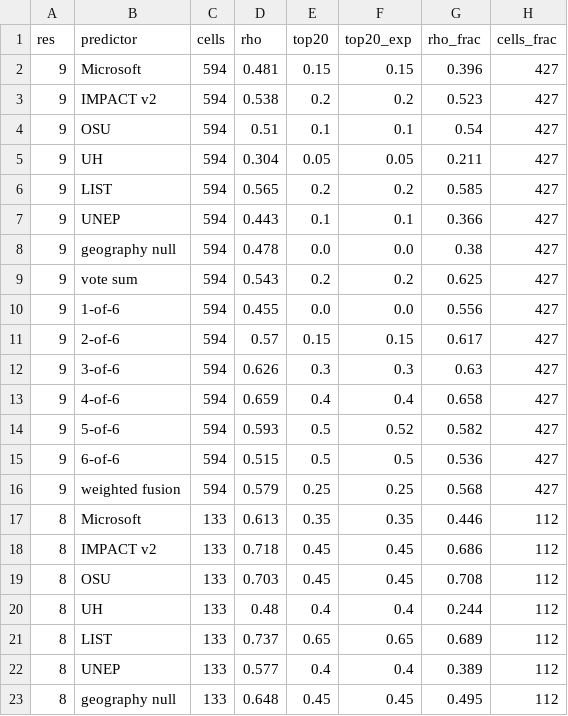
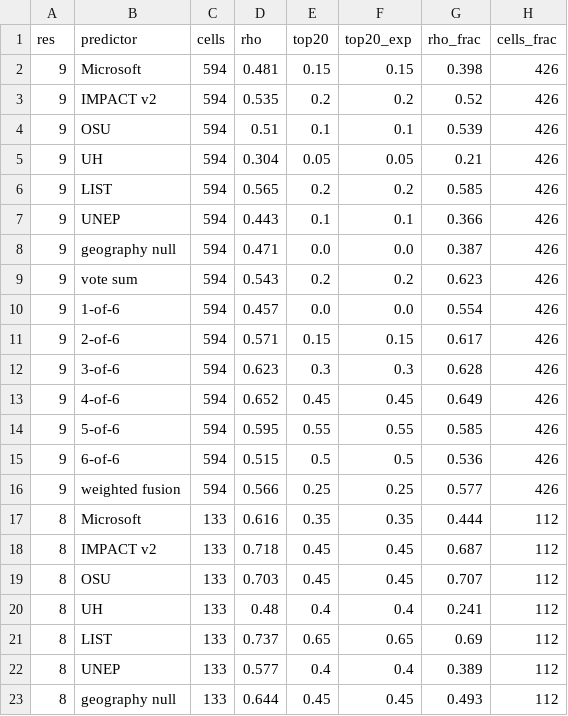
Before and after one commit to OCHA-DAP/ds-geospatial-impact-estimates, a CSV file: exploratory/paper/artefacts/RQ3-prioritization-error-structure/rq3h_agreement_ranking.csv, drawn as a sheet; only a part is shown; the diff covers the shown part only.

```diff
--- a/exploratory/paper/artefacts/RQ3-prioritization-error-structure/rq3h_agreement_ranking.csv
+++ b/exploratory/paper/artefacts/RQ3-prioritization-error-structure/rq3h_agreement_ranking.csv
@@ -1,23 +1,23 @@
 res,predictor,cells,rho,top20,top20_exp,rho_frac,cells_frac
-9,Microsoft,594,0.481,0.15,0.15,0.396,427
-9,IMPACT v2,594,0.538,0.2,0.2,0.523,427
-9,OSU,594,0.51,0.1,0.1,0.54,427
-9,UH,594,0.304,0.05,0.05,0.211,427
-9,LIST,594,0.565,0.2,0.2,0.585,427
-9,UNEP,594,0.443,0.1,0.1,0.366,427
-9,geography null,594,0.478,0.0,0.0,0.38,427
-9,vote sum,594,0.543,0.2,0.2,0.625,427
-9,1-of-6,594,0.455,0.0,0.0,0.556,427
-9,2-of-6,594,0.57,0.15,0.15,0.617,427
-9,3-of-6,594,0.626,0.3,0.3,0.63,427
-9,4-of-6,594,0.659,0.4,0.4,0.658,427
-9,5-of-6,594,0.593,0.5,0.52,0.582,427
-9,6-of-6,594,0.515,0.5,0.5,0.536,427
-9,weighted fusion,594,0.579,0.25,0.25,0.568,427
-8,Microsoft,133,0.613,0.35,0.35,0.446,112
-8,IMPACT v2,133,0.718,0.45,0.45,0.686,112
-8,OSU,133,0.703,0.45,0.45,0.708,112
-8,UH,133,0.48,0.4,0.4,0.244,112
-8,LIST,133,0.737,0.65,0.65,0.689,112
+9,Microsoft,594,0.481,0.15,0.15,0.398,426
+9,IMPACT v2,594,0.535,0.2,0.2,0.52,426
+9,OSU,594,0.51,0.1,0.1,0.539,426
+9,UH,594,0.304,0.05,0.05,0.21,426
+9,LIST,594,0.565,0.2,0.2,0.585,426
+9,UNEP,594,0.443,0.1,0.1,0.366,426
+9,geography null,594,0.471,0.0,0.0,0.387,426
+9,vote sum,594,0.543,0.2,0.2,0.623,426
+9,1-of-6,594,0.457,0.0,0.0,0.554,426
+9,2-of-6,594,0.571,0.15,0.15,0.617,426
+9,3-of-6,594,0.623,0.3,0.3,0.628,426
+9,4-of-6,594,0.652,0.45,0.45,0.649,426
+9,5-of-6,594,0.595,0.55,0.55,0.585,426
+9,6-of-6,594,0.515,0.5,0.5,0.536,426
+9,weighted fusion,594,0.566,0.25,0.25,0.577,426
+8,Microsoft,133,0.616,0.35,0.35,0.444,112
+8,IMPACT v2,133,0.718,0.45,0.45,0.687,112
+8,OSU,133,0.703,0.45,0.45,0.707,112
+8,UH,133,0.48,0.4,0.4,0.241,112
+8,LIST,133,0.737,0.65,0.65,0.69,112
 8,UNEP,133,0.577,0.4,0.4,0.389,112
-8,geography null,133,0.648,0.45,0.45,0.495,112
+8,geography null,133,0.644,0.45,0.45,0.493,112
```
Also changed, not shown: 18 edited cells elsewhere in this file, exploratory/paper/artefacts/RQ3-prioritization-error-structure/rq3f_null_ranking_core.csv, exploratory/paper/artefacts/RQ3-prioritization-error-structure/rq3g_frac_vs_count.csv, 2 other files.
